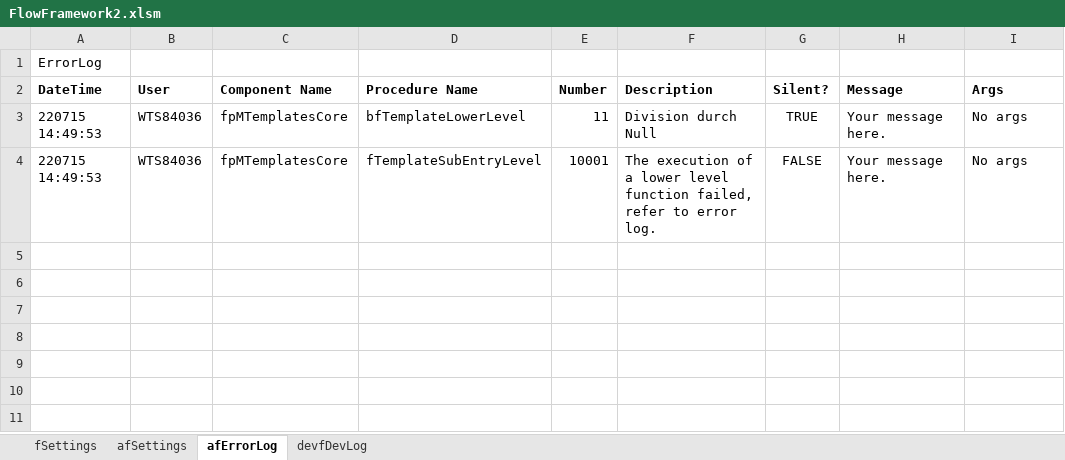
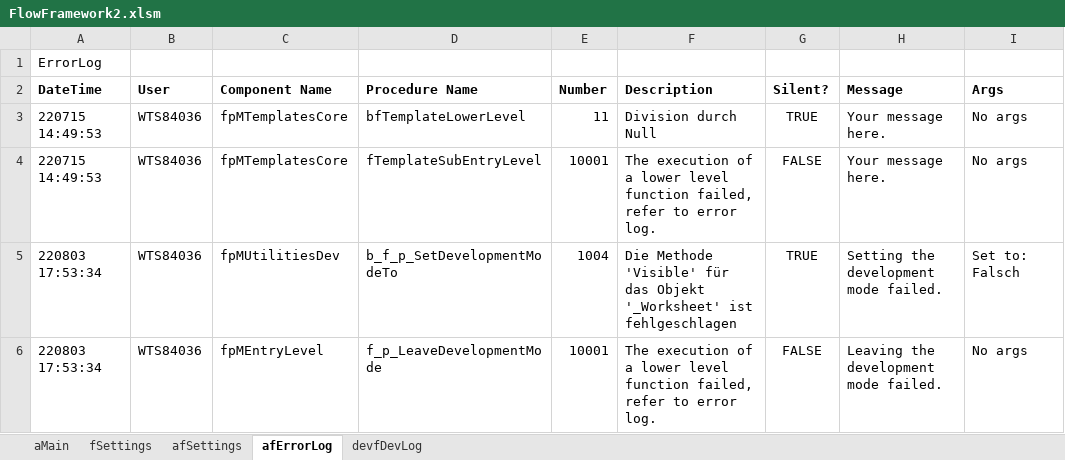
Before and after one commit to gueleh/flowframework2, an Excel workbook: FlowFramework2.xlsm, sheet afErrorLog, drawn as a sheet; values as stored, in another font and other column widths than the file's, no borders; the diff names each change by its address in the sheet, - before the commit and + after, or states it on an @@ line.

Commit message:
0.9.0 Development Mode
Added Development Mode

```diff
--- a/FlowFramework2.xlsm (sheet afErrorLog)
+++ b/FlowFramework2.xlsm (sheet afErrorLog)
+sheet tab: aMain
+row 5: 220803 17:53:34 | WTS84036 | fpMUtilitiesDev | b_f_p_SetDevelopmentModeTo | 1004 | Die Methode 'Visible' für das Objekt '_Worksheet' ist fehlgeschlagen | TRUE | Setting the development mode failed. | Set to: Falsch
+row 6: 220803 17:53:34 | WTS84036 | fpMEntryLevel | f_p_LeaveDevelopmentMode | 10001 | The execution of a lower level function failed, refer to error log. | FALSE | Leaving the development mode failed. | No args
```
Also changed, not shown: sheet afSettings, sheet fSettings, 8 other files.
